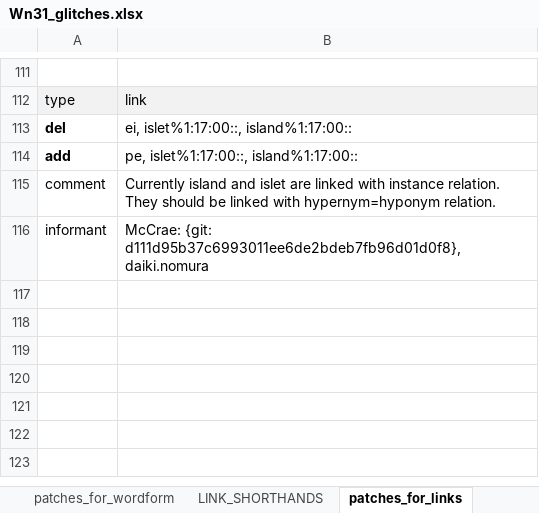
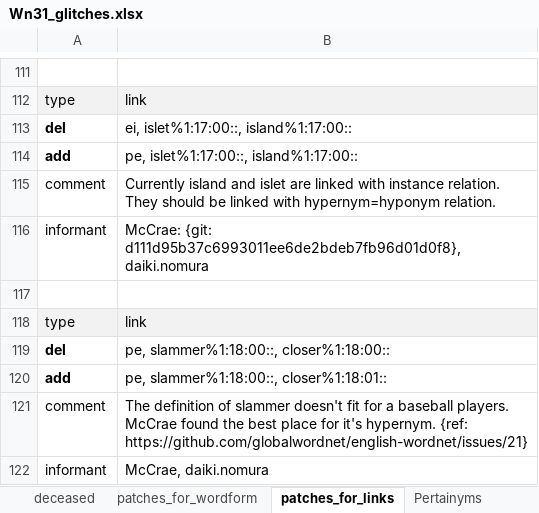
Before and after one commit to daikinomura/WordNet31_japanese_translation_base, an Excel workbook: src/Wn31_glitches.xlsx, sheet patches_for_links, drawn as a sheet; only a part is shown, gaps mark what is left out; values as stored, in another font and other column widths than the file's, no borders; the diff names each change by its address in the sheet, - before the commit and + after, or states it on an @@ line.

Commit message:
added two verb patch.
Simple problems seems to be solved. There remains the harder ones.

```diff
--- a/src/Wn31_glitches.xlsx (sheet patches_for_links)
+++ b/src/Wn31_glitches.xlsx (sheet patches_for_links)
+row 117: (empty)
+row 118: type | link
+row 119: del | pe, slammer%1:18:00::, closer%1:18:00::
+row 120: add | pe, slammer%1:18:00::, closer%1:18:01::
+row 121: comment | The definition of slammer doesn't fit for a baseball players. McCrae found the best place for it's hypernym. {ref: https://github.com/globalwordnet/english-wordnet/issues/21}
+row 122: informant | McCrae, daiki.nomura
```
Also changed, not shown: sheet patches_for_def, sheet Pertainyms, sheet deceased, sheet minimal_inevitable_links, sheet LINK_SHORTHANDS, other sheet tabs.
